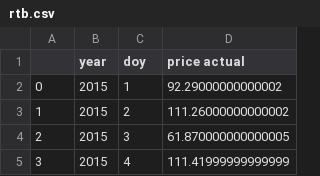
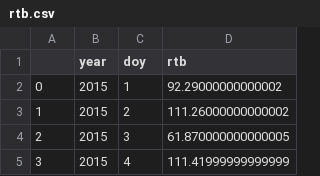
Before and after one commit to obiekahne/cp341, a CSV file: rtb.csv, drawn as a sheet; only a part is shown.

Commit message:
Update rtb.csv

```diff
--- a/rtb.csv
+++ b/rtb.csv
@@ -1,2 +1,2 @@
-,year,doy,price actual
+,year,doy,rtb
 0,2015,1,92.29000000000002
```
